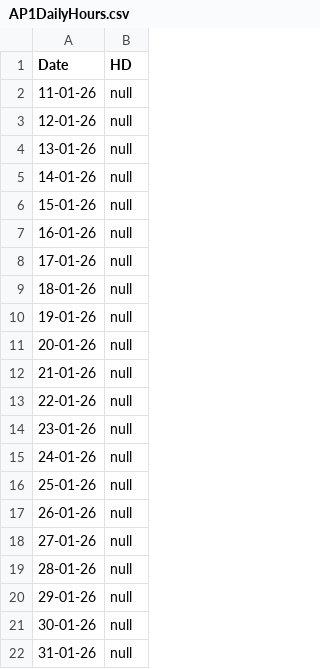
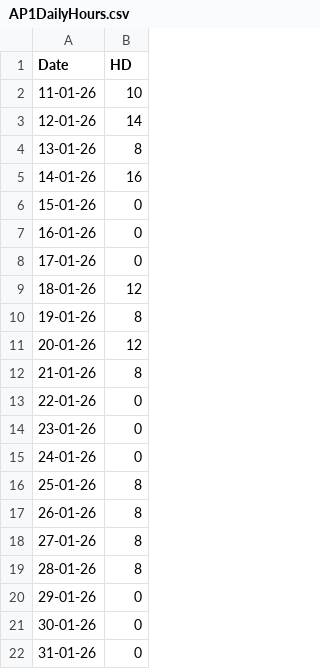
Before and after one commit to Devashish-Belwal/aaaaaa-github-tracker, a CSV file: data/Actually/Phase1/AP1DailyHours.csv, drawn as a sheet.

```diff
--- a/data/Actually/Phase1/AP1DailyHours.csv
+++ b/data/Actually/Phase1/AP1DailyHours.csv
@@ -1,22 +1,22 @@
 Date,HD
-11-01-26,null
-12-01-26,null
-13-01-26,null
-14-01-26,null
-15-01-26,null
-16-01-26,null
-17-01-26,null
-18-01-26,null
-19-01-26,null
-20-01-26,null
-21-01-26,null
-22-01-26,null
-23-01-26,null
-24-01-26,null
-25-01-26,null
-26-01-26,null
-27-01-26,null
-28-01-26,null
-29-01-26,null
-30-01-26,null
-31-01-26,null
+11-01-26,10
+12-01-26,14
+13-01-26,8
+14-01-26,16
+15-01-26,0
+16-01-26,0
+17-01-26,0
+18-01-26,12
+19-01-26,8
+20-01-26,12
+21-01-26,8
+22-01-26,0
+23-01-26,0
+24-01-26,0
+25-01-26,8
+26-01-26,8
+27-01-26,8
+28-01-26,8
+29-01-26,0
+30-01-26,0
+31-01-26,0
```
Also changed, not shown: data/Actually/Phase1/AP1DailyHoursCumulative.csv, data/Actually/Phase2/AP2DailyHoursCumulative.csv, 3 other files.
